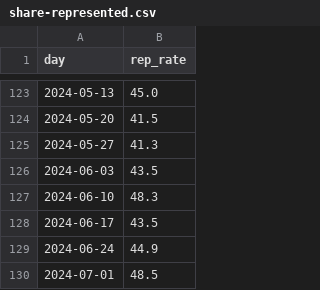
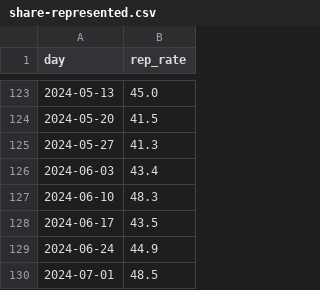
Before and after one commit to housing-data-coalition/rtc-eviction-viz, a CSV file: share-represented.csv, drawn as a sheet; only a part is shown, gaps mark what is left out; the diff covers the shown part only.

```diff
--- a/share-represented.csv
+++ b/share-represented.csv
@@ -125,3 +125,3 @@ day,rep_rate
 2024-05-27,41.3
-2024-06-03,43.5
+2024-06-03,43.4
 2024-06-10,48.3
```
Also changed, not shown: 12 edited cells elsewhere in this file, eviction-time-series.csv, 7 other files.
